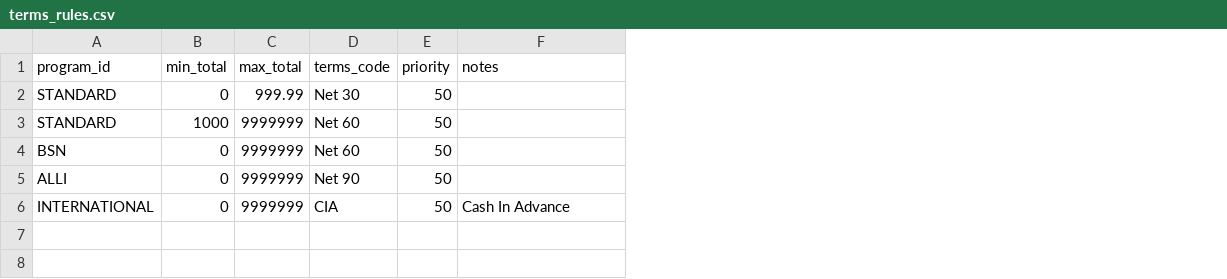
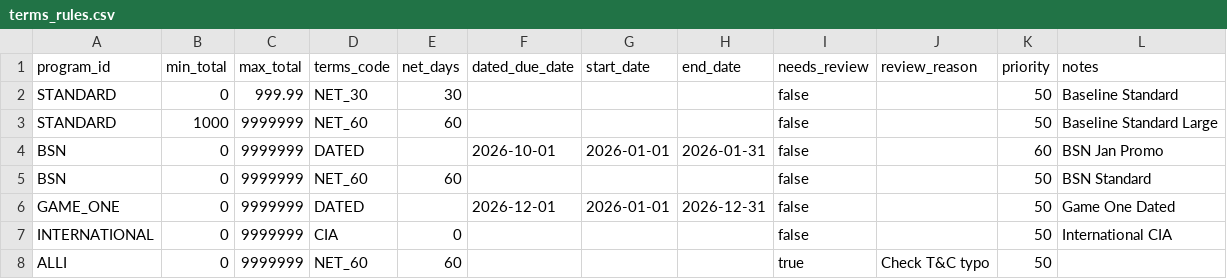
Before and after one commit to Jmcasavant/pricing-app, a CSV file: src/pricing_tool/policy/terms_rules.csv, drawn as a sheet; addresses are those after the commit; the diff names each change by its address in the sheet, - before the commit and + after, or states it on an @@ line.

Commit message:
Phase 1.5 & Phase 2: Complete Period 2 Alignment and Frontend Integration
Backend:
- Implemented OrderPolicyEngine for Terms, Freight (FFA/SFT), and Holds.
- Added ProgramResolver with order-type and group precedence.
- Updated PricingEngine with config-based surcharges and context calculation.
- Standardized policy CSV rules for Certor 2026.

Frontend:
- Added UI controls for Order Date, Order Type, and Ship Method.
- Integrated detailed policy results display into Order Summary.
- Updated API wrappers for context-aware rule testing and calculation.

Verification:
- verified with tests/test_period2_logic.py (13/13 passing).

```diff
--- a/src/pricing_tool/policy/terms_rules.csv
+++ b/src/pricing_tool/policy/terms_rules.csv
+column E (net_days), rows 2-3: 30 | 60; rows 5-7: 60 |  | 0
+column F (dated_due_date), row 6: 2026-12-01
+column G (start_date), row 6: 2026-01-01
+column H (end_date), row 6: 2026-12-31
+column I (needs_review), rows 2-3: false | false; rows 5-7: all false
+column J (review_reason), empty
-D2 (terms_code): Net 30
+D2 (terms_code): NET_30
-L2 (notes): (empty)
+L2 (notes): Baseline Standard
-D3 (terms_code): Net 60
+D3 (terms_code): NET_60
-L3 (notes): (empty)
+L3 (notes): Baseline Standard Large
+row 4: BSN | 0 | 9999999 | DATED |  | 2026-10-01 | 2026-01-01 | 2026-01-31 | false |  | 60 | BSN Jan Promo
-D5 (terms_code): Net 60
+D5 (terms_code): NET_60
-L5 (notes): (empty)
+L5 (notes): BSN Standard
-A6 (program_id): ALLI
+A6 (program_id): GAME_ONE
-D6 (terms_code): Net 90
+D6 (terms_code): DATED
-L6 (notes): (empty)
+L6 (notes): Game One Dated
-L7 (notes): Cash In Advance
+L7 (notes): International CIA
+row 8: ALLI | 0 | 9999999 | NET_60 | 60 |  |  |  | true | Check T&C typo | 50
```
Also changed, not shown: src/pricing_tool/policy/freight_rules.csv, src/pricing_tool/policy/program_rules.csv, 9 other files.
